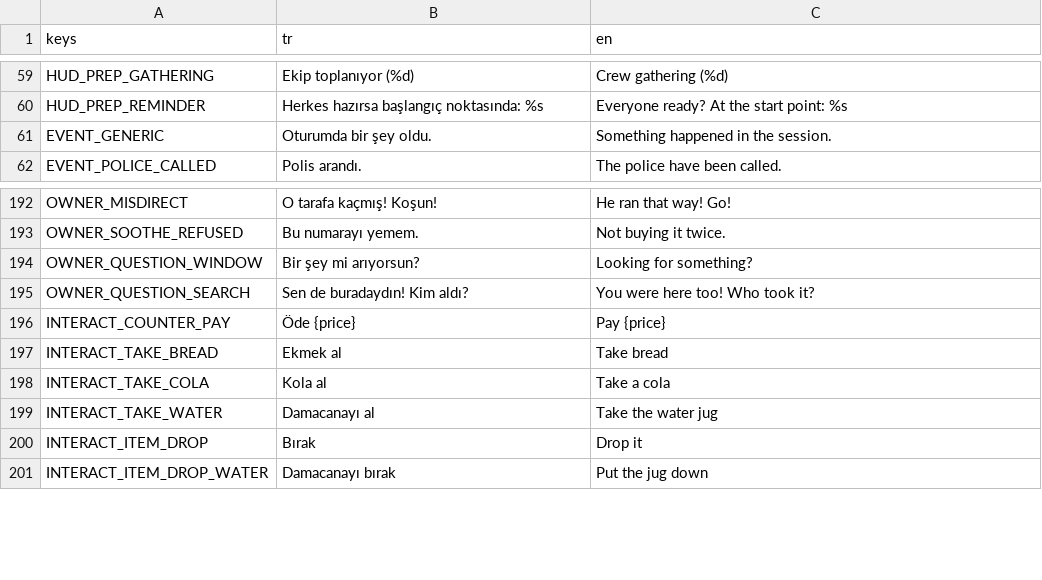
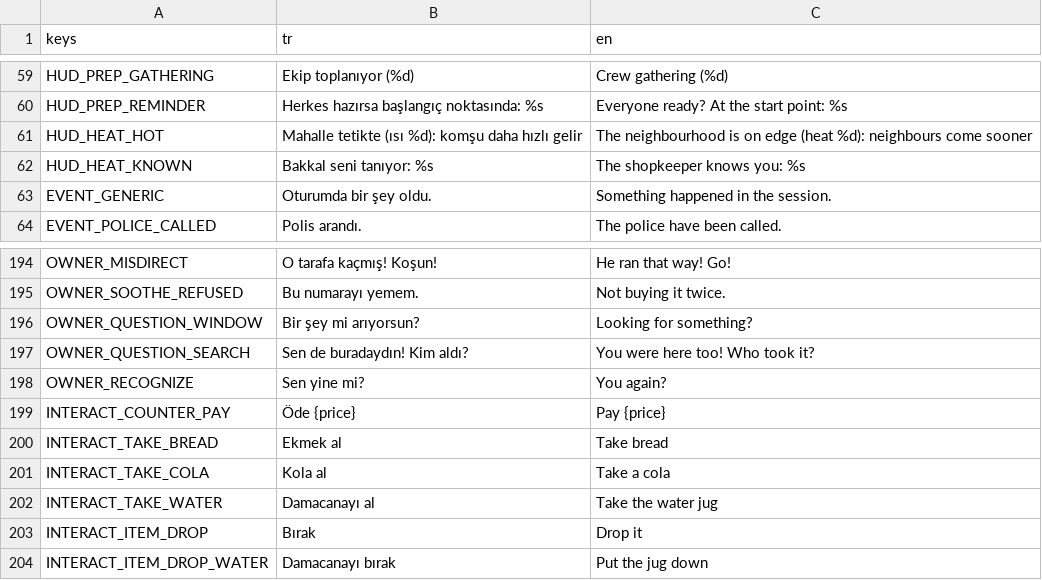
Before and after one commit to mucansu/Insider, a CSV file: i18n/texts.csv, drawn as a sheet; only a part is shown, gaps mark what is left out.

```diff
--- a/i18n/texts.csv
+++ b/i18n/texts.csv
@@ -60,2 +60,4 @@ HUD_PREP_GATHERING,Ekip toplanıyor (%d),Crew gathering (%d)
 HUD_PREP_REMINDER,Herkes hazırsa başlangıç noktasında: %s,Everyone ready? At the start point: %s
+HUD_HEAT_HOT,Mahalle tetikte (ısı %d): komşu daha hızlı gelir,The neighbourhood is on edge (heat %d): neighbours come sooner
+HUD_HEAT_KNOWN,Bakkal seni tanıyor: %s,The shopkeeper knows you: %s
 EVENT_GENERIC,Oturumda bir şey oldu.,Something happened in the session.
@@ -195,2 +197,3 @@ OWNER_QUESTION_WINDOW,Bir şey mi arıyorsun?,Looking for something?
 OWNER_QUESTION_SEARCH,Sen de buradaydın! Kim aldı?,You were here too! Who took it?
+OWNER_RECOGNIZE,Sen yine mi?,You again?
 INTERACT_COUNTER_PAY,Öde {price},Pay {price}
```
Also changed, not shown: 27 other files.
